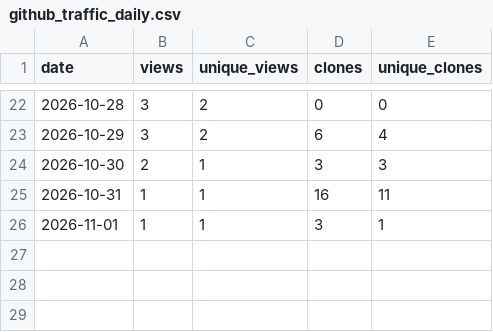
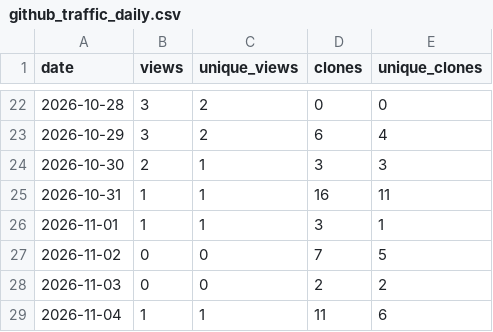
Before and after one commit to akshaysharma1088/pipeverify, a CSV file: metrics/github_traffic_daily.csv, drawn as a sheet; only a part is shown, gaps mark what is left out.

```diff
--- a/metrics/github_traffic_daily.csv
+++ b/metrics/github_traffic_daily.csv
@@ -26 +26,4 @@ date,views,unique_views,clones,unique_clones
 2026-11-01,1,1,3,1
+2026-11-02,0,0,7,5
+2026-11-03,0,0,2,2
+2026-11-04,1,1,11,6
```
Also changed, not shown: metrics/snapshots.csv, 3 other files.
